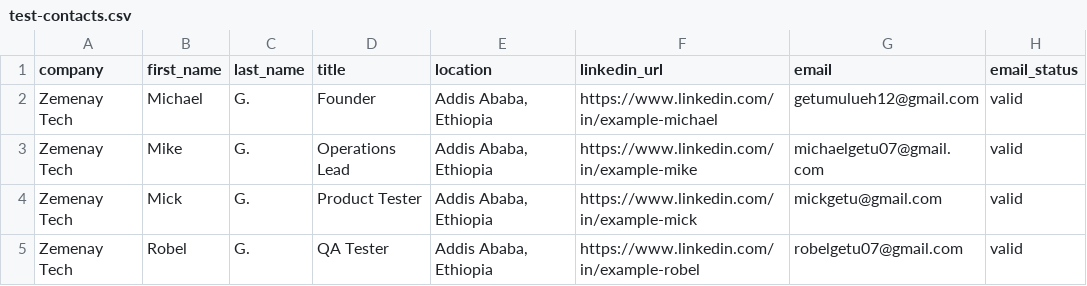
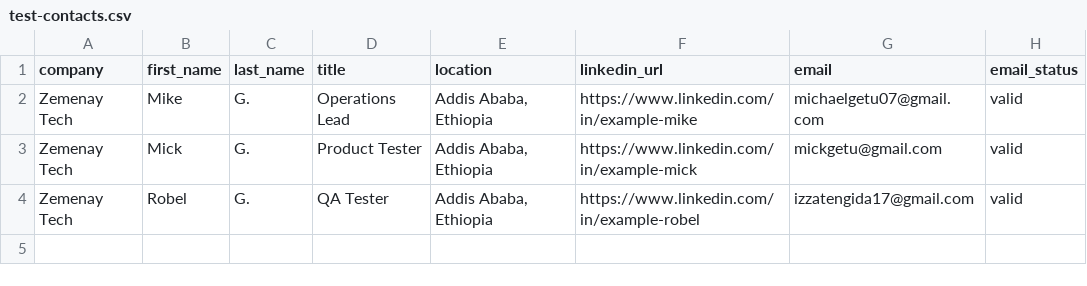
Before and after one commit to Izzat-Engida/gmail-extension, a CSV file: test-contacts.csv, drawn as a sheet.

Commit message:
add email footer and tracing featesrs

```diff
--- a/test-contacts.csv
+++ b/test-contacts.csv
@@ -1,5 +1,4 @@
 company,first_name,last_name,title,location,linkedin_url,email,email_status
-Zemenay Tech,Michael,G.,Founder,"Addis Ababa, Ethiopia",https://www.linkedin.com/in/example-michael,getumulueh12@gmail.com,valid
 Zemenay Tech,Mike,G.,Operations Lead,"Addis Ababa, Ethiopia",https://www.linkedin.com/in/example-mike,michaelgetu07@gmail.com,valid
 Zemenay Tech,Mick,G.,Product Tester,"Addis Ababa, Ethiopia",https://www.linkedin.com/in/example-mick,mickgetu@gmail.com,valid
-Zemenay Tech,Robel,G.,QA Tester,"Addis Ababa, Ethiopia",https://www.linkedin.com/in/example-robel,robelgetu07@gmail.com,valid
+Zemenay Tech,Robel,G.,QA Tester,"Addis Ababa, Ethiopia",https://www.linkedin.com/in/example-robel,izzatengida17@gmail.com,valid
```
Also changed, not shown: 16 other files.
